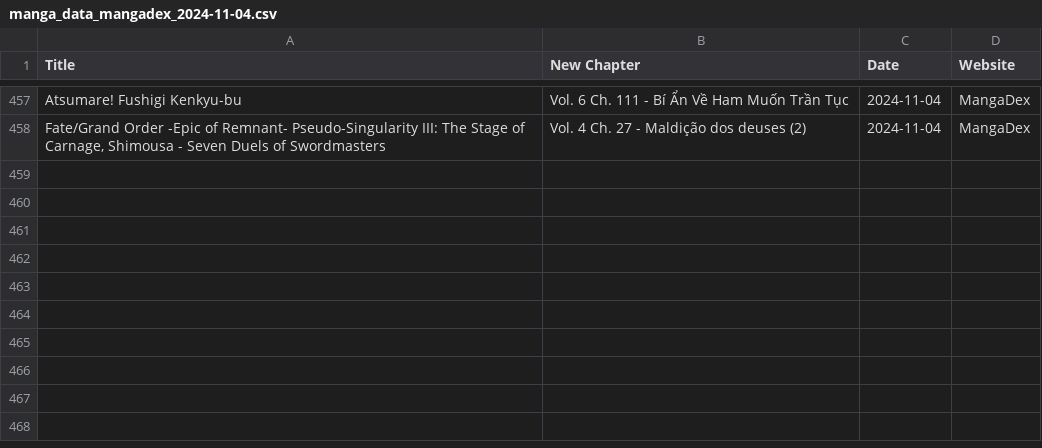
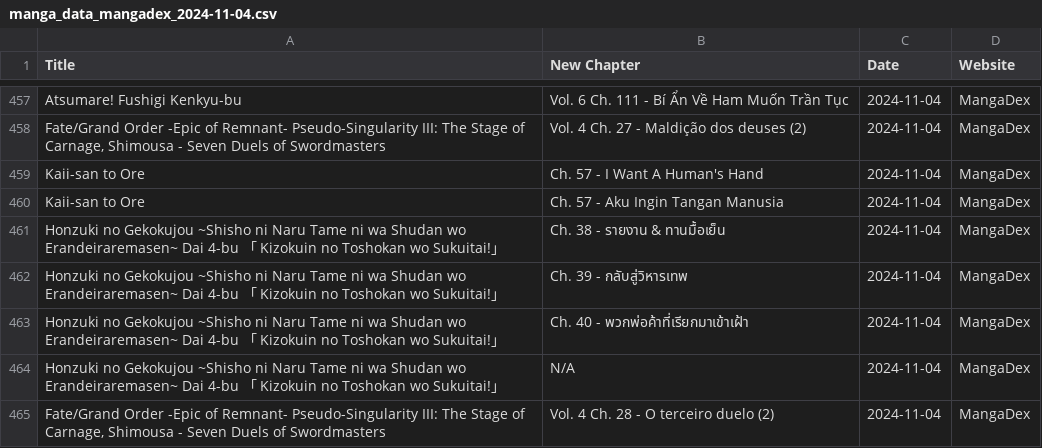
Before and after one commit to Ellimaaac/MangaNotifier, a CSV file: dB/manga_data_mangadex_2024-11-04.csv, drawn as a sheet; only a part is shown, gaps mark what is left out; the diff names each change by its address in the sheet, - before the commit and + after, or states it on an @@ line.

Commit message:
Add manga_data_mangadex_2024-11-04.csv

```diff
--- a/dB/manga_data_mangadex_2024-11-04.csv
+++ b/dB/manga_data_mangadex_2024-11-04.csv
+row 459: Kaii-san to Ore | Ch. 57 - I Want A Human's Hand | 2024-11-04 | MangaDex
+row 460: Kaii-san to Ore | Ch. 57 - Aku Ingin Tangan Manusia | 2024-11-04 | MangaDex
+row 461: Honzuki no Gekokujou ~Shisho ni Naru Tame ni wa Shudan wo Erandeiraremasen~ Dai 4-bu 「 Kizokuin no Toshokan wo Sukuitai!」 | Ch. 38 - รายงาน & ทานมื้อเย็น | 2024-11-04 | MangaDex
+row 462: Honzuki no Gekokujou ~Shisho ni Naru Tame ni wa Shudan wo Erandeiraremasen~ Dai 4-bu 「 Kizokuin no Toshokan wo Sukuitai!」 | Ch. 39 - กลับสู่วิหารเทพ | 2024-11-04 | MangaDex
+row 463: Honzuki no Gekokujou ~Shisho ni Naru Tame ni wa Shudan wo Erandeiraremasen~ Dai 4-bu 「 Kizokuin no Toshokan wo Sukuitai!」 | Ch. 40 - พวกพ่อค้าที่เรียกมาเข้าเฝ้า | 2024-11-04 | MangaDex
+row 464: Honzuki no Gekokujou ~Shisho ni Naru Tame ni wa Shudan wo Erandeiraremasen~ Dai 4-bu 「 Kizokuin no Toshokan wo Sukuitai!」 | N/A | 2024-11-04 | MangaDex
+row 465: Fate/Grand Order -Epic of Remnant- Pseudo-Singularity III: The Stage of Carnage, Shimousa - Seven Duels of Swordmasters | Vol. 4 Ch. 28 - O terceiro duelo (2) | 2024-11-04 | MangaDex
```
